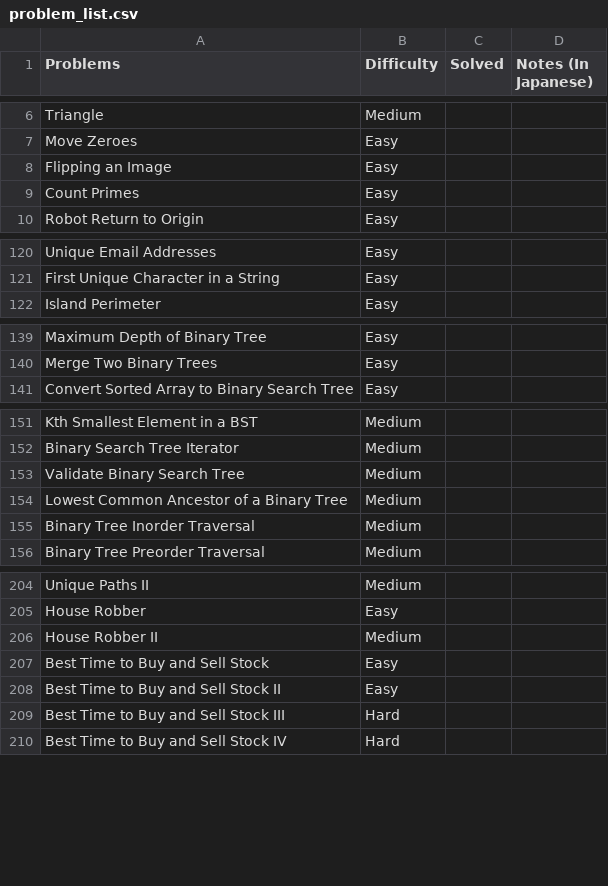
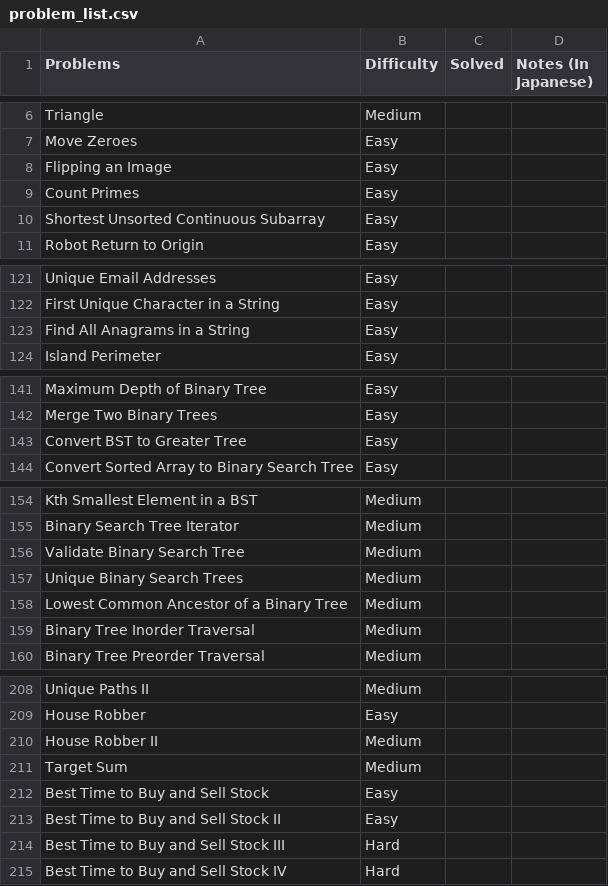
Before and after one commit to sokazaki/leetcode_solutions, a CSV file: problem_list.csv, drawn as a sheet; only a part is shown, gaps mark what is left out; the diff covers the shown part only.

Commit message:
Update problem_list.csv

```diff
--- a/problem_list.csv
+++ b/problem_list.csv
@@ -9,2 +9,3 @@ Flipping an Image,Easy,,
 Count Primes,Easy,,
+Shortest Unsorted Continuous Subarray,Easy,,
 Robot Return to Origin,Easy,,
@@ -121,2 +122,3 @@ Unique Email Addresses,Easy,,
 First Unique Character in a String,Easy,,
+Find All Anagrams in a String,Easy,,
 Island Perimeter,Easy,,
@@ -140,2 +142,3 @@ Maximum Depth of Binary Tree,Easy,,
 Merge Two Binary Trees,Easy,,
+Convert BST to Greater Tree,Easy,,
 Convert Sorted Array to Binary Search Tree,Easy,,
@@ -153,2 +156,3 @@ Binary Search Tree Iterator,Medium,,
 Validate Binary Search Tree,Medium,,
+Unique Binary Search Trees,Medium,,
 Lowest Common Ancestor of a Binary Tree,Medium,,
@@ -206,2 +210,3 @@ House Robber,Easy,,
 House Robber II,Medium,,
+Target Sum,Medium,,
 Best Time to Buy and Sell Stock,Easy,,
```
Also changed, not shown: 2 added rows elsewhere in this file.
